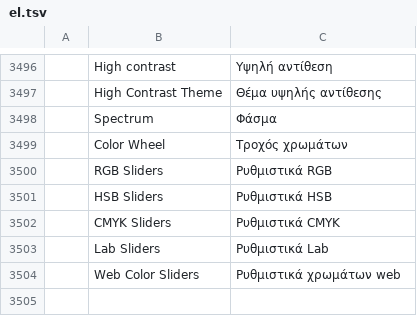
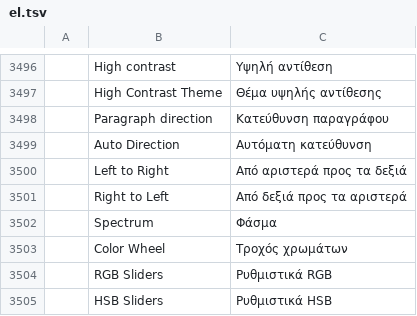
Before and after one commit to treeforjs/photocraft, a TSV file: crates/ui-egui/src/i18n/el.tsv, drawn as a sheet; only a part is shown, gaps mark what is left out; the shorter side is filled out with more unchanged rows; the diff names each change by its address in the sheet, - before the commit and + after, or states it on an @@ line.

```diff
--- a/crates/ui-egui/src/i18n/el.tsv
+++ b/crates/ui-egui/src/i18n/el.tsv
+row 3498:  | Paragraph direction | Κατεύθυνση παραγράφου
+row 3499:  | Auto Direction | Αυτόματη κατεύθυνση
+row 3500:  | Left to Right | Από αριστερά προς τα δεξιά
+row 3501:  | Right to Left | Από δεξιά προς τα αριστερά
```
Also changed, not shown: crates/ui-egui/src/i18n/es.tsv, crates/ui-egui/src/i18n/it.tsv, 18 other files.
